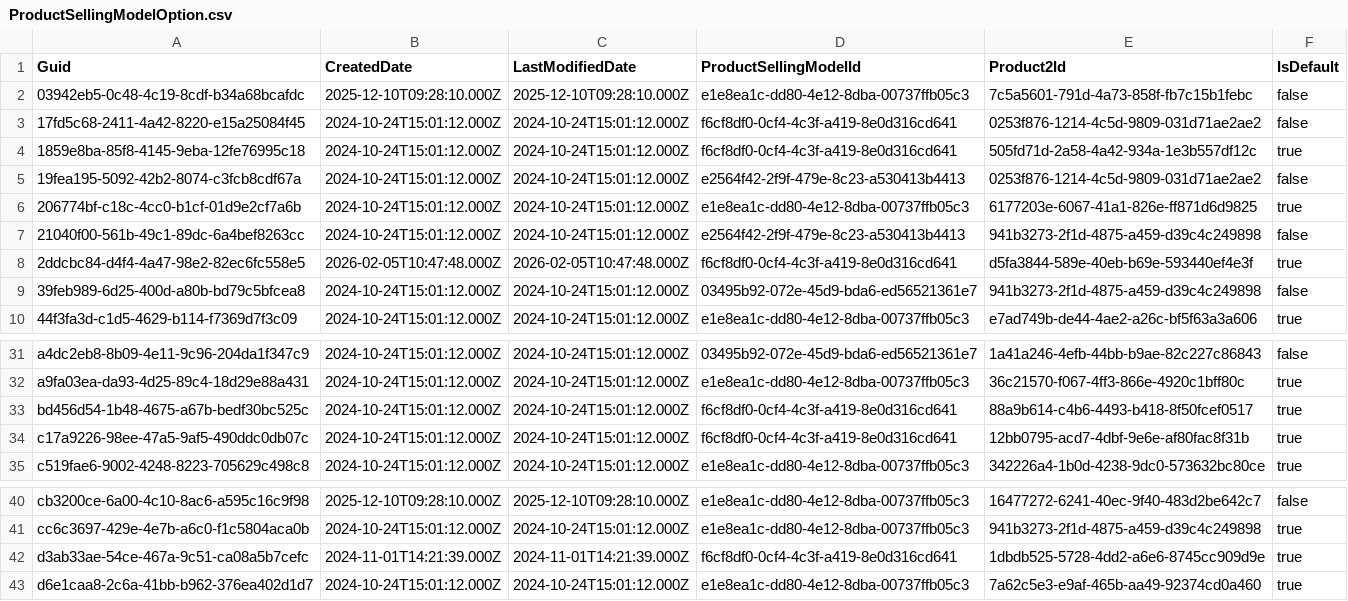
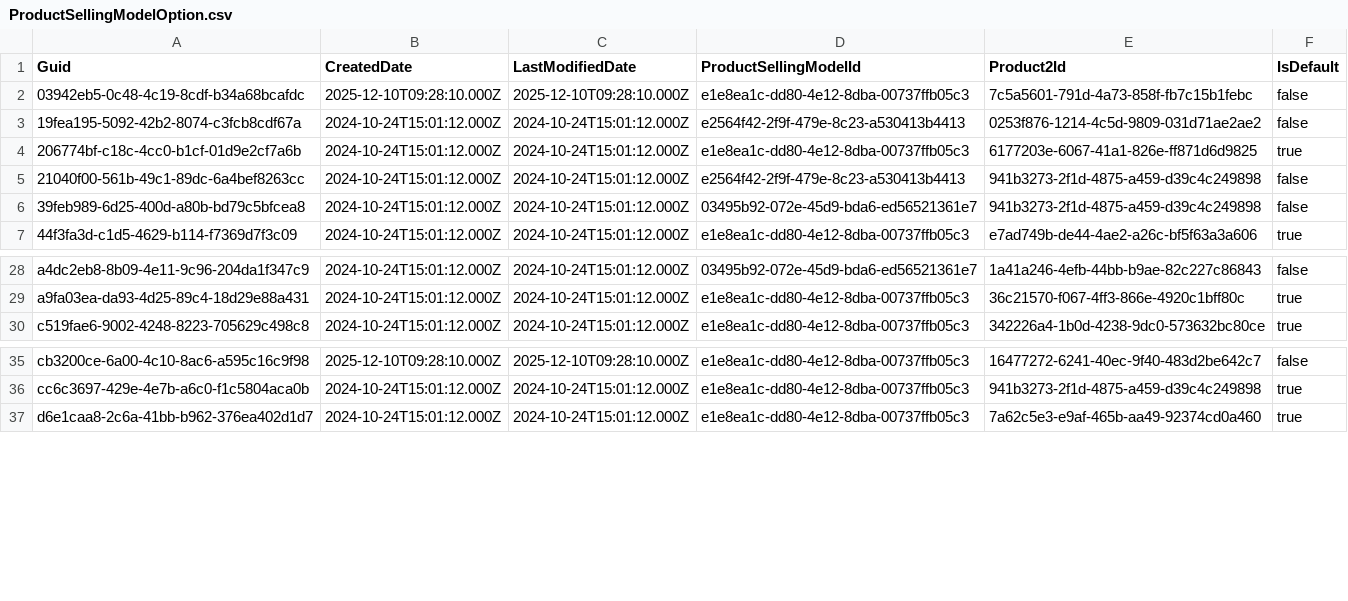
Before and after one commit to lzhdanovich/luda_test, a CSV file: data/ProductSellingModelOption.csv, drawn as a sheet; only a part is shown, gaps mark what is left out; the diff names each change by its address in the sheet, - before the commit and + after, or states it on an @@ line.

Commit message:
Delete obsolete product selling model options
Removed several entries from the ProductSellingModelOption CSV file.

```diff
--- a/data/ProductSellingModelOption.csv
+++ b/data/ProductSellingModelOption.csv
-row 3: 17fd5c68-2411-4a42-8220-e15a25084f45 | 2024-10-24T15:01:12.000Z | 2024-10-24T15:01:12.000Z | f6cf8df0-0cf4-4c3f-a419-8e0d316cd641 | 0253f876-1214-4c5d-9809-031d71ae2ae2 | false
-row 4: 1859e8ba-85f8-4145-9eba-12fe76995c18 | 2024-10-24T15:01:12.000Z | 2024-10-24T15:01:12.000Z | f6cf8df0-0cf4-4c3f-a419-8e0d316cd641 | 505fd71d-2a58-4a42-934a-1e3b557df12c | true
-row 8: 2ddcbc84-d4f4-4a47-98e2-82ec6fc558e5 | 2026-02-05T10:47:48.000Z | 2026-02-05T10:47:48.000Z | f6cf8df0-0cf4-4c3f-a419-8e0d316cd641 | d5fa3844-589e-40eb-b69e-593440ef4e3f | true
-row 33: bd456d54-1b48-4675-a67b-bedf30bc525c | 2024-10-24T15:01:12.000Z | 2024-10-24T15:01:12.000Z | f6cf8df0-0cf4-4c3f-a419-8e0d316cd641 | 88a9b614-c4b6-4493-b418-8f50fcef0517 | true
-row 34: c17a9226-98ee-47a5-9af5-490ddc0db07c | 2024-10-24T15:01:12.000Z | 2024-10-24T15:01:12.000Z | f6cf8df0-0cf4-4c3f-a419-8e0d316cd641 | 12bb0795-acd7-4dbf-9e6e-af80fac8f31b | true
-row 42: d3ab33ae-54ce-467a-9c51-ca08a5b7cefc | 2024-11-01T14:21:39.000Z | 2024-11-01T14:21:39.000Z | f6cf8df0-0cf4-4c3f-a419-8e0d316cd641 | 1dbdb525-5728-4dd2-a6e6-8745cc909d9e | true
```
